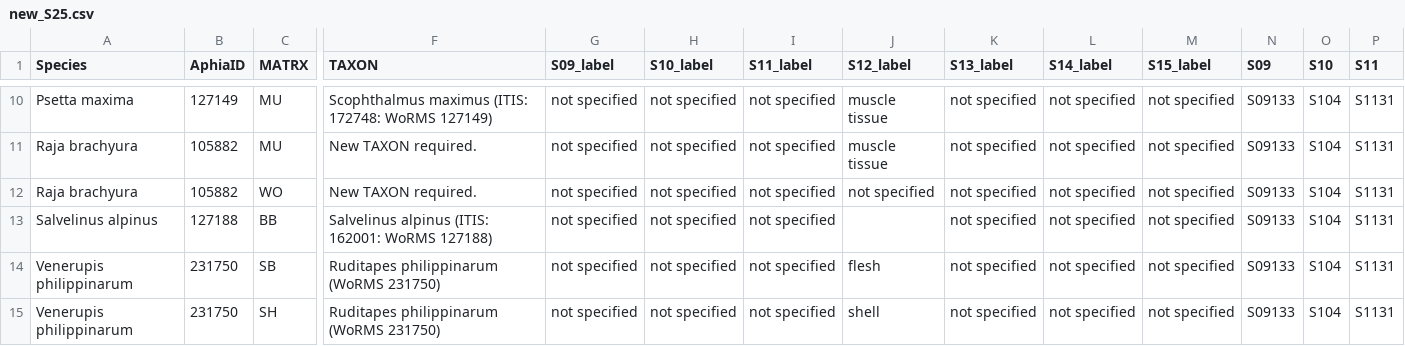
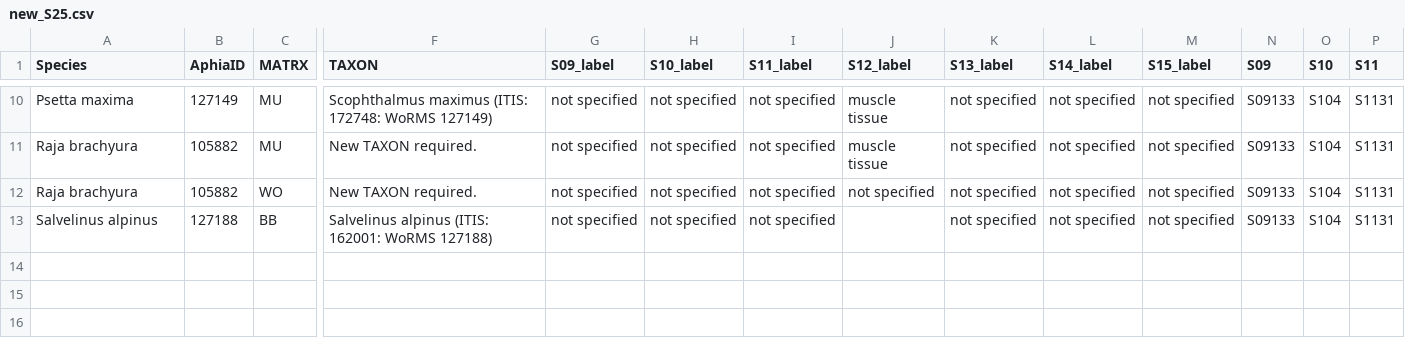
Before and after one commit to IrishMarineInstitute/ICES2NVS_semantic_map, a CSV file: example/results/new_S25.csv, drawn as a sheet; only a part is shown, gaps mark what is left out; rows hold the shown columns only; the diff names each change by its address in the sheet, - before the commit and + after, or states it on an @@ line.

```diff
--- a/example/results/new_S25.csv
+++ b/example/results/new_S25.csv
-row 14: Venerupis philippinarum | 231750 | SB | Ruditapes philippinarum (WoRMS 231750) | not specified | not specified | not specified | flesh | not specified | not specified | not specified | S09133 | S104 | S1131
-row 15: Venerupis philippinarum | 231750 | SH | Ruditapes philippinarum (WoRMS 231750) | not specified | not specified | not specified | shell | not specified | not specified | not specified | S09133 | S104 | S1131
```
Also changed, not shown: example/results/new_P01.csv, 2 other files.
